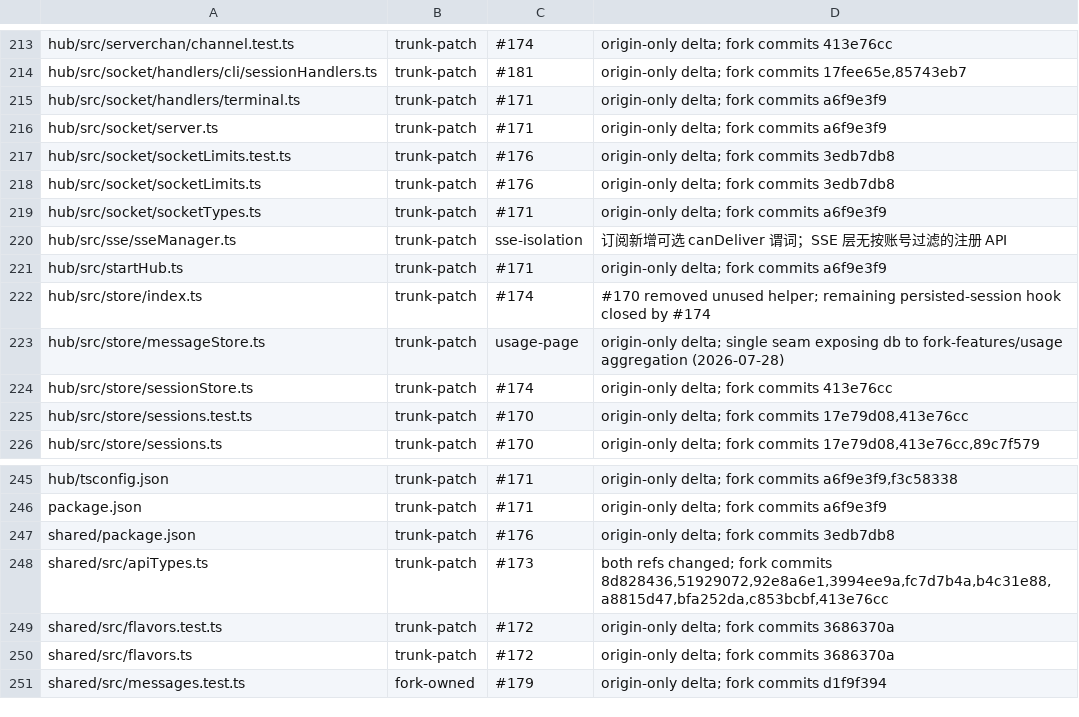
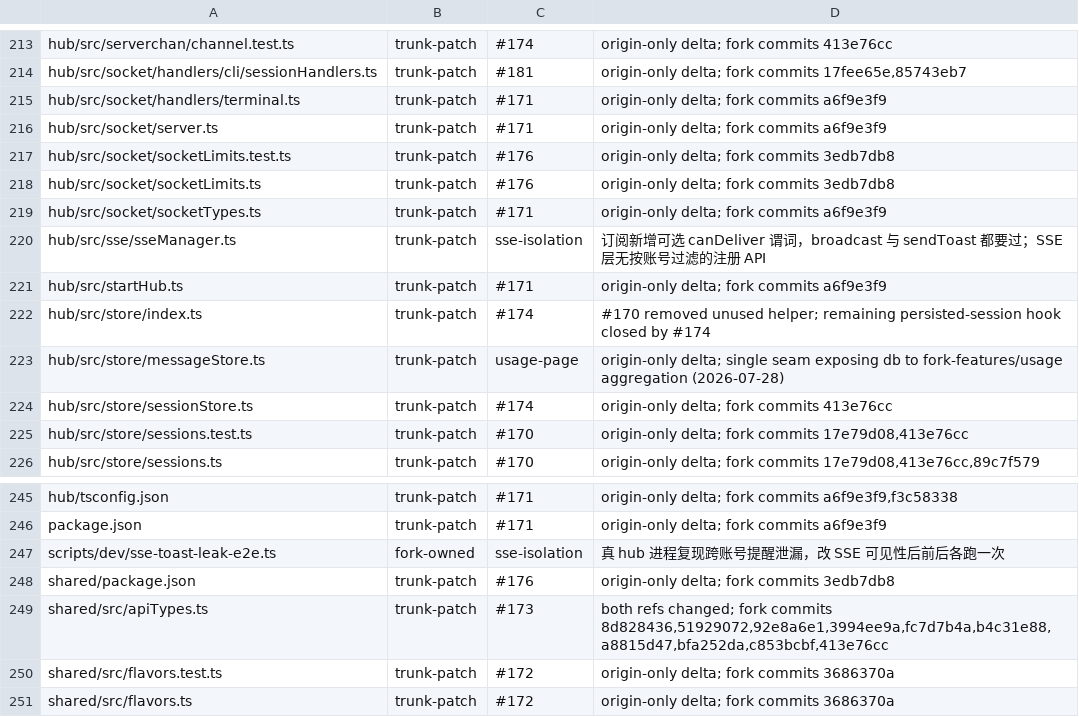
Before and after one commit to bobmcmxciv/hapi, a TSV file: fork-features/ownership.tsv, drawn as a sheet; only a part is shown, gaps mark what is left out; the shorter side is filled out with more unchanged rows.

```diff
--- a/fork-features/ownership.tsv
+++ b/fork-features/ownership.tsv
@@ -219,3 +219,3 @@ hub/src/socket/socketLimits.ts	trunk-patch	#176	origin-only delta; fork commits
 hub/src/socket/socketTypes.ts	trunk-patch	#171	origin-only delta; fork commits a6f9e3f9
-hub/src/sse/sseManager.ts	trunk-patch	sse-isolation	订阅新增可选 canDeliver 谓词；SSE 层无按账号过滤的注册 API
+hub/src/sse/sseManager.ts	trunk-patch	sse-isolation	订阅新增可选 canDeliver 谓词，broadcast 与 sendToast 都要过；SSE 层无按账号过滤的注册 API
 hub/src/startHub.ts	trunk-patch	#171	origin-only delta; fork commits a6f9e3f9
@@ -246,2 +246,3 @@ hub/tsconfig.json	trunk-patch	#171	origin-only delta; fork commits a6f9e3f9,f3c5
 package.json	trunk-patch	#171	origin-only delta; fork commits a6f9e3f9
+scripts/dev/sse-toast-leak-e2e.ts	fork-owned	sse-isolation	真 hub 进程复现跨账号提醒泄漏，改 SSE 可见性后前后各跑一次
 shared/package.json	trunk-patch	#176	origin-only delta; fork commits 3edb7db8
```
Also changed, not shown: 7 other files.
